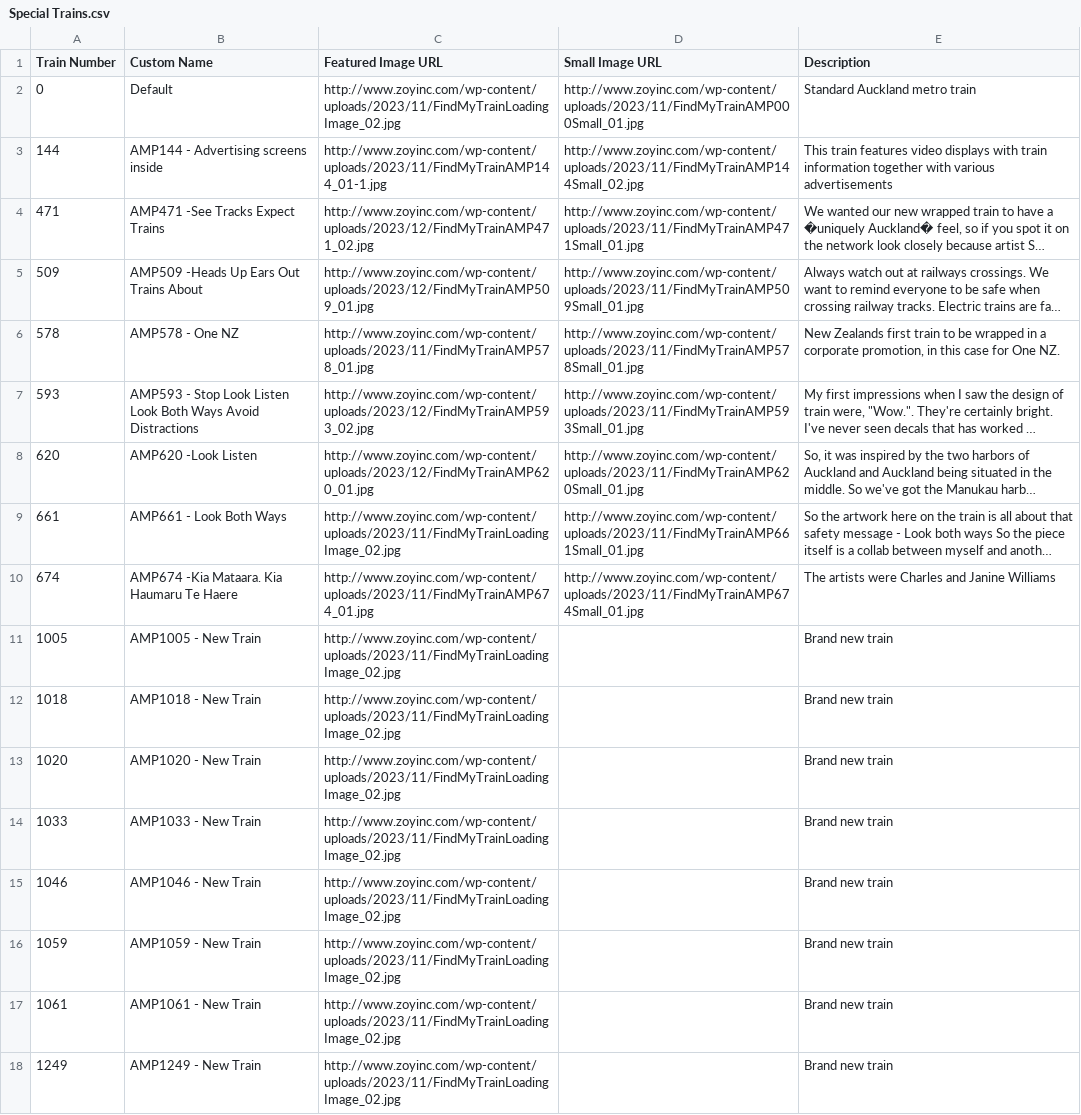
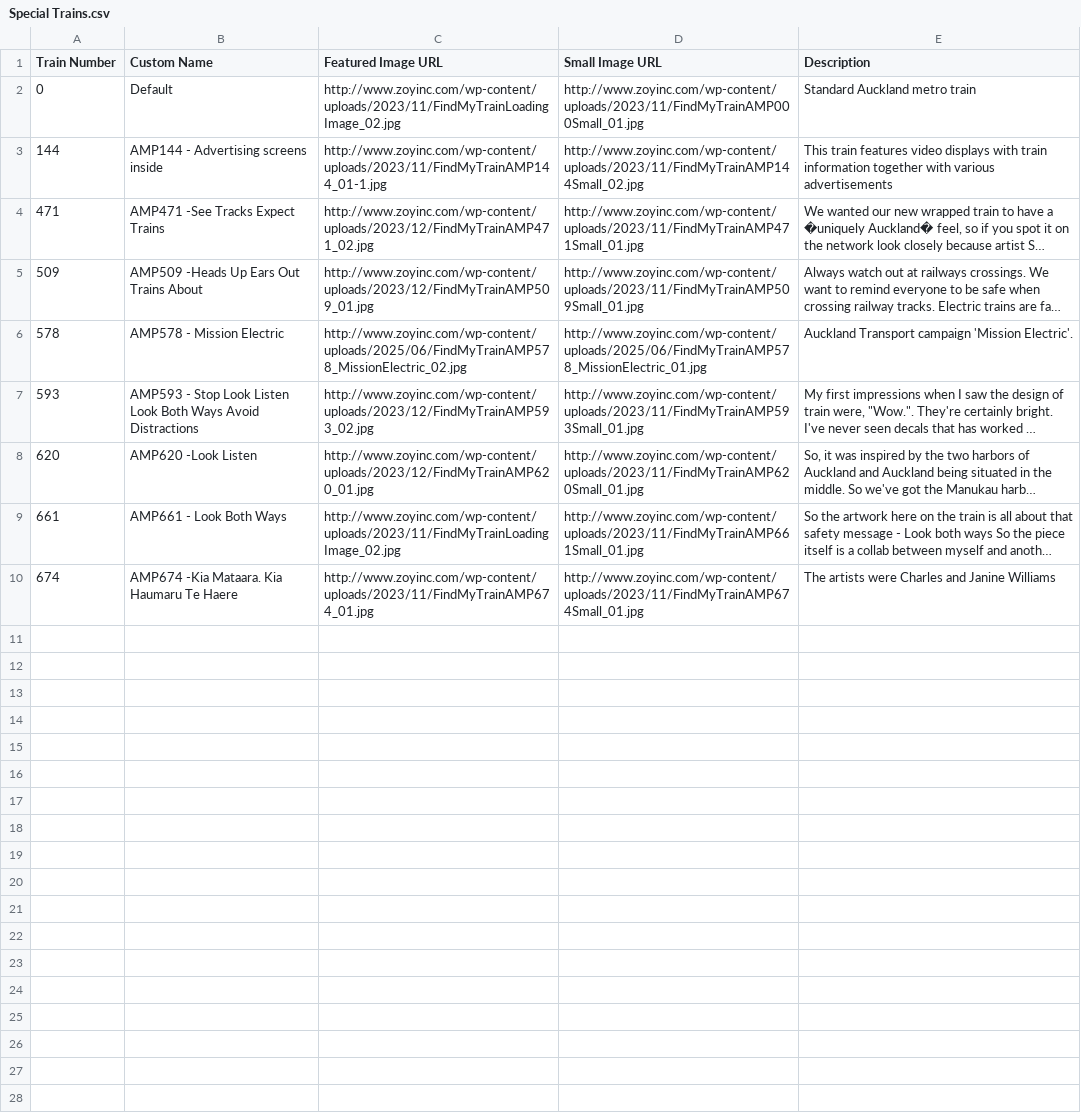
Before and after one commit to zoyinc/find-my-train, a CSV file: Special Trains.csv, drawn as a sheet; long unchanged cells end in …; the diff names each change by its address in the sheet, - before the commit and + after, or states it on an @@ line.

Commit message:
Bug fixes and set default train Various bug fixes including odometer sometimes set to -1 Added functionality to set a default train if no train is specified

```diff
--- a/Special Trains.csv
+++ b/Special Trains.csv
-B6 (Custom Name): AMP578 - One NZ
+B6 (Custom Name): AMP578 - Mission Electric
-C6 (Featured Image URL): http://www.zoyinc.com/wp-content/uploads/2023/11/FindMyTrainAMP578_01.jpg
+C6 (Featured Image URL): http://www.zoyinc.com/wp-content/uploads/2025/06/FindMyTrainAMP578_MissionElectric_02.jpg
-D6 (Small Image URL): http://www.zoyinc.com/wp-content/uploads/2023/11/FindMyTrainAMP578Small_01.jpg
+D6 (Small Image URL): http://www.zoyinc.com/wp-content/uploads/2025/06/FindMyTrainAMP578_MissionElectric_01.jpg
-E6 (Description): New Zealands first train to be wrapped in a corporate promotion, in this case for One NZ.
+E6 (Description): Auckland Transport campaign 'Mission Electric'.
-row 11: 1005 | AMP1005 - New Train | http://www.zoyinc.com/wp-content/uploads/2023/11/FindMyTrainLoadingImage_02.jpg |  | Brand new train
-row 12: 1018 | AMP1018 - New Train | http://www.zoyinc.com/wp-content/uploads/2023/11/FindMyTrainLoadingImage_02.jpg |  | Brand new train
-row 13: 1020 | AMP1020 - New Train | http://www.zoyinc.com/wp-content/uploads/2023/11/FindMyTrainLoadingImage_02.jpg |  | Brand new train
-row 14: 1033 | AMP1033 - New Train | http://www.zoyinc.com/wp-content/uploads/2023/11/FindMyTrainLoadingImage_02.jpg |  | Brand new train
-row 15: 1046 | AMP1046 - New Train | http://www.zoyinc.com/wp-content/uploads/2023/11/FindMyTrainLoadingImage_02.jpg |  | Brand new train
-row 16: 1059 | AMP1059 - New Train | http://www.zoyinc.com/wp-content/uploads/2023/11/FindMyTrainLoadingImage_02.jpg |  | Brand new train
-row 17: 1061 | AMP1061 - New Train | http://www.zoyinc.com/wp-content/uploads/2023/11/FindMyTrainLoadingImage_02.jpg |  | Brand new train
-row 18: 1249 | AMP1249 - New Train | http://www.zoyinc.com/wp-content/uploads/2023/11/FindMyTrainLoadingImage_02.jpg |  | Brand new train
```
Also changed, not shown: routes.csv, 2 other files.
